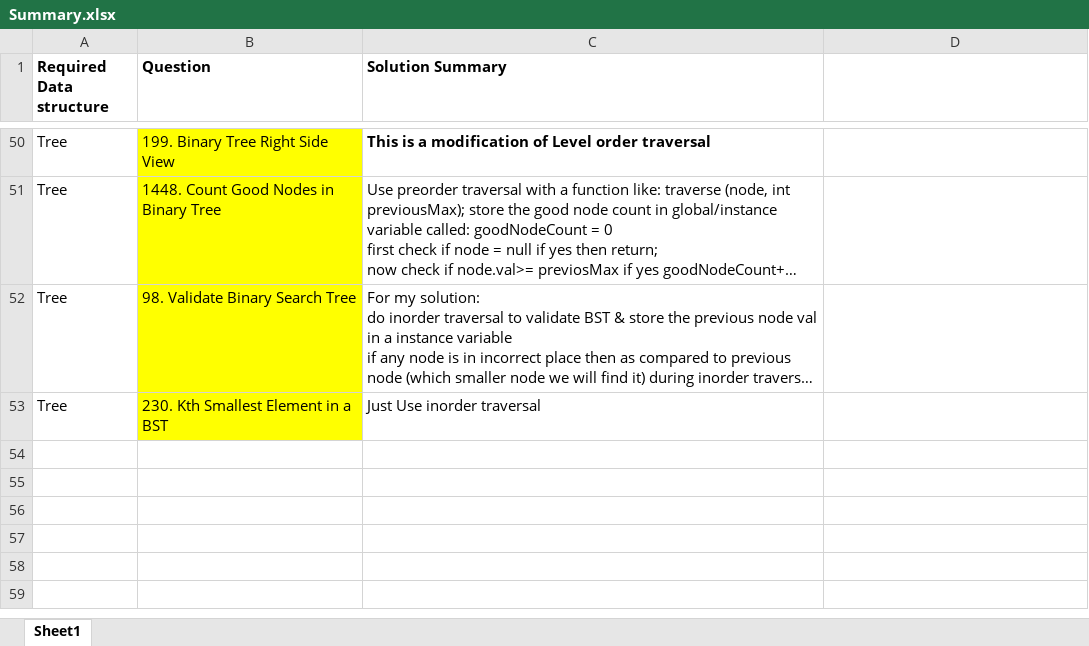
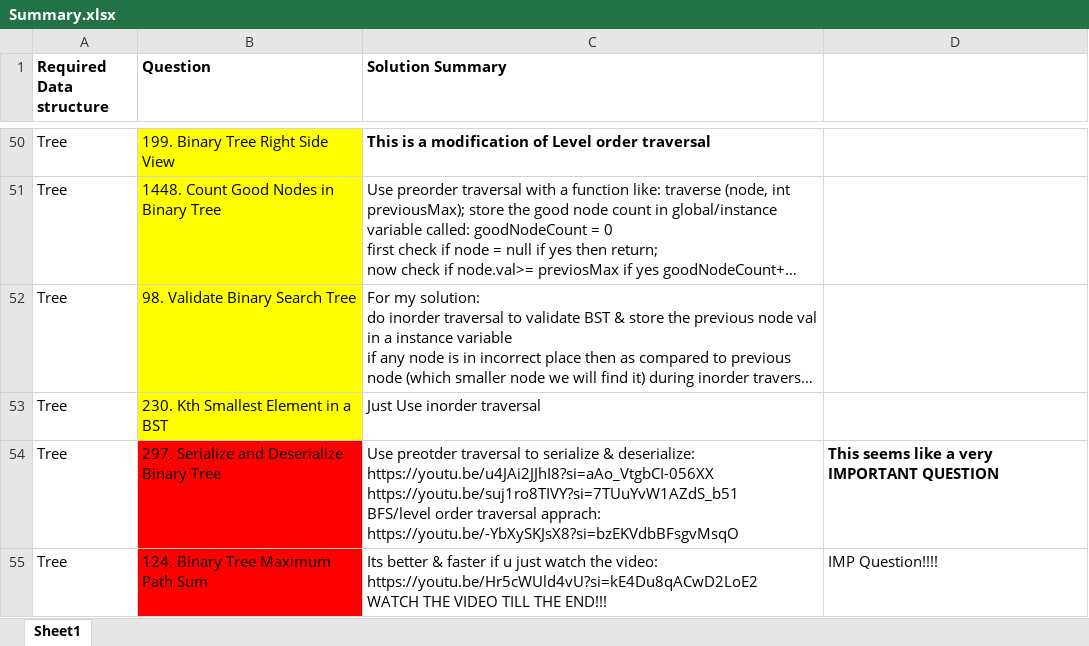
Before and after one commit to OP-75/Leetcode, an Excel workbook: Summary.xlsx, sheet Sheet1, drawn as a sheet; only a part is shown, gaps mark what is left out; long unchanged cells end in …; values as stored, in another font and other column widths than the file's, no borders; ↵ is a line break in a cell; the diff names each change by its address in the sheet, - before the commit and + after, or states it on an @@ line.

```diff
--- a/Summary.xlsx (sheet Sheet1)
+++ b/Summary.xlsx (sheet Sheet1)
+row 54: Tree | 297. Serialize and Deserialize Binary Tree | Use preotder traversal to serialize & deserialize: ↵ https://youtu.be/u4JAi2JJhI8?si=aAo_VtgbCI-056XX ↵ https://youtu.be/suj1ro8TIVY?si=7TUuYvW1AZdS_b51 ↵ BFS/level order traversal apprach: ↵ https://youtu.be/-YbXySKJsX8?si=bzEKVdbBFsgvMsqO | This seems like a very IMPORTANT QUESTION
+row 55: Tree | 124. Binary Tree Maximum Path Sum | Its better & faster if u just watch the video: ↵ https://youtu.be/Hr5cWUld4vU?si=kE4Du8qACwD2LoE2 ↵ WATCH THE VIDEO TILL THE END!!! | IMP Question!!!!
```
Also changed, not shown: 3 other files.
